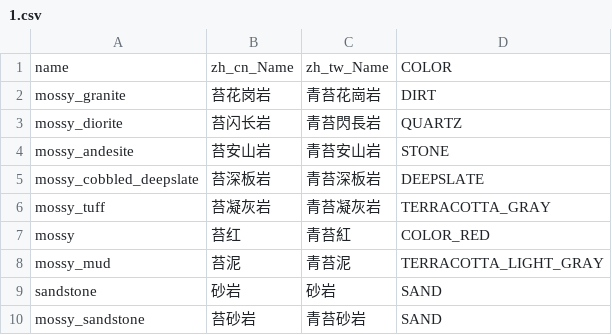
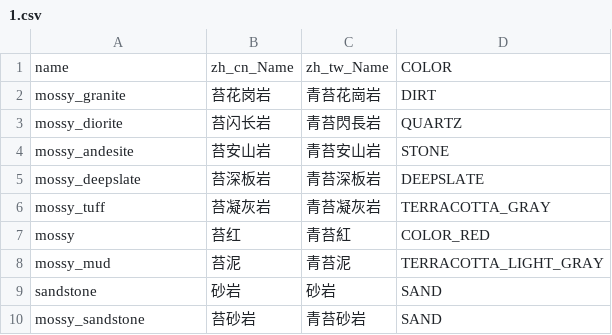
Before and after one commit to Polari-Stars-MC/WildWind, a CSV file: utils/1.csv, drawn as a sheet.

```diff
--- a/utils/1.csv
+++ b/utils/1.csv
@@ -4,3 +4,3 @@ mossy_diorite,苔闪长岩,青苔閃長岩,QUARTZ
 mossy_andesite,苔安山岩,青苔安山岩,STONE
-mossy_cobbled_deepslate,苔深板岩,青苔深板岩,DEEPSLATE
+mossy_deepslate,苔深板岩,青苔深板岩,DEEPSLATE
 mossy_tuff,苔凝灰岩,青苔凝灰岩,TERRACOTTA_GRAY
```
Also changed, not shown: 4 other files.
